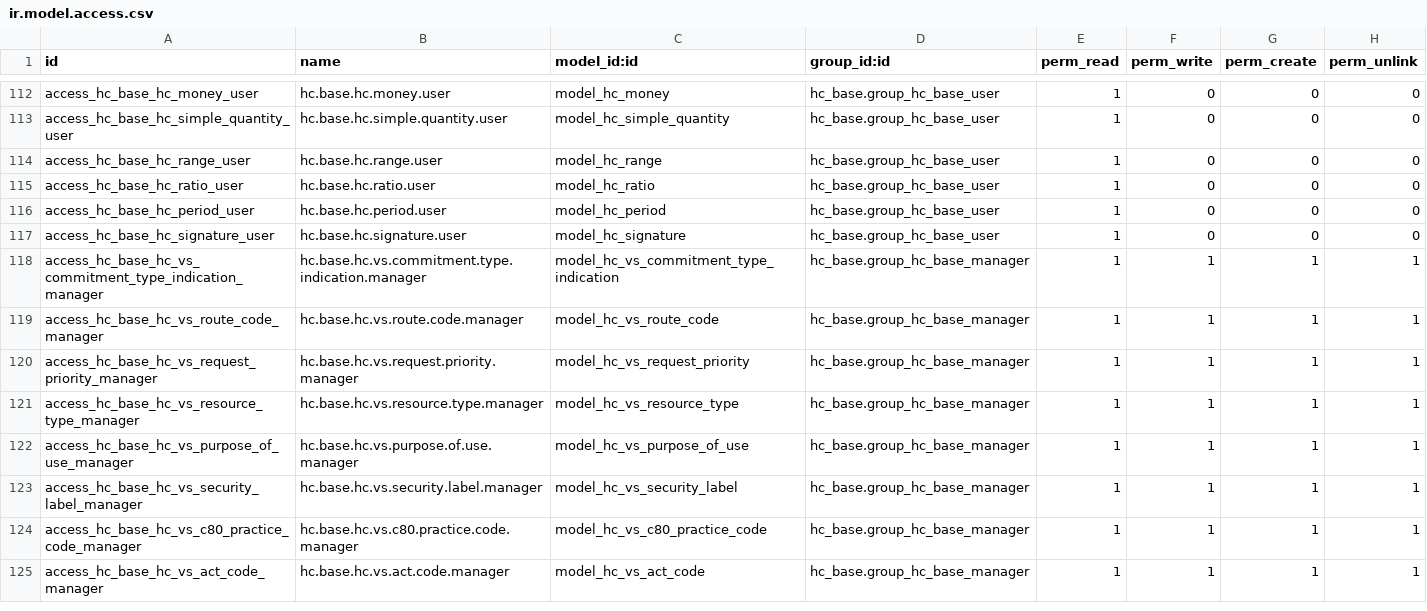
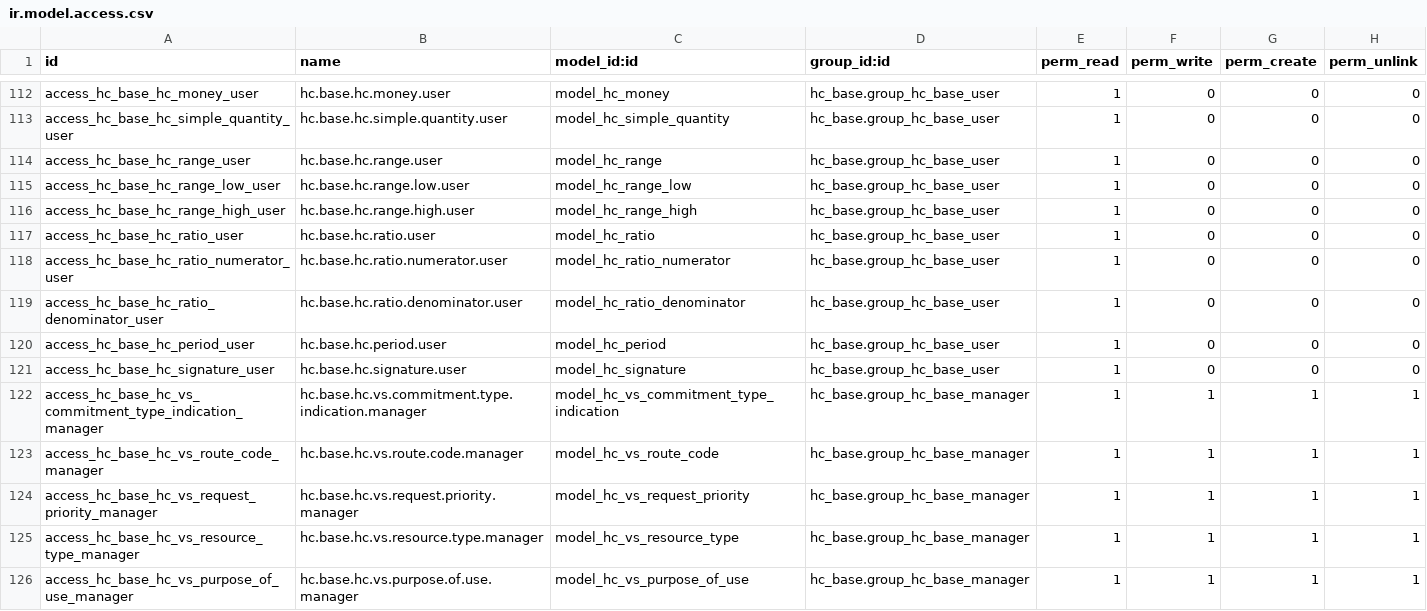
Before and after one commit to App247/odoo-fhir, a CSV file: addons/hc_base/security/ir.model.access.csv, drawn as a sheet; only a part is shown, gaps mark what is left out; the shorter side is filled out with more unchanged rows; the diff names each change by its address in the sheet, - before the commit and + after, or states it on an @@ line.

```diff
--- a/addons/hc_base/security/ir.model.access.csv
+++ b/addons/hc_base/security/ir.model.access.csv
+row 115: access_hc_base_hc_range_low_user | hc.base.hc.range.low.user | model_hc_range_low | hc_base.group_hc_base_user | 1 | 0 | 0 | 0
+row 116: access_hc_base_hc_range_high_user | hc.base.hc.range.high.user | model_hc_range_high | hc_base.group_hc_base_user | 1 | 0 | 0 | 0
+row 118: access_hc_base_hc_ratio_numerator_user | hc.base.hc.ratio.numerator.user | model_hc_ratio_numerator | hc_base.group_hc_base_user | 1 | 0 | 0 | 0
+row 119: access_hc_base_hc_ratio_denominator_user | hc.base.hc.ratio.denominator.user | model_hc_ratio_denominator | hc_base.group_hc_base_user | 1 | 0 | 0 | 0
```
Also changed, not shown: addons/hc_patient/security/ir.model.access.csv, addons/hc_specimen_definition/security/ir.model.access.csv, 9 other files.
